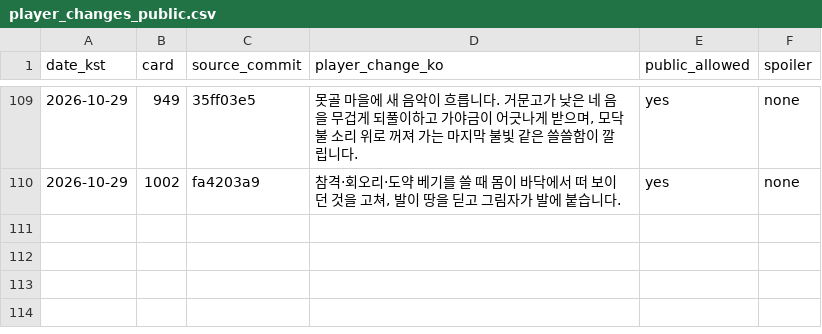
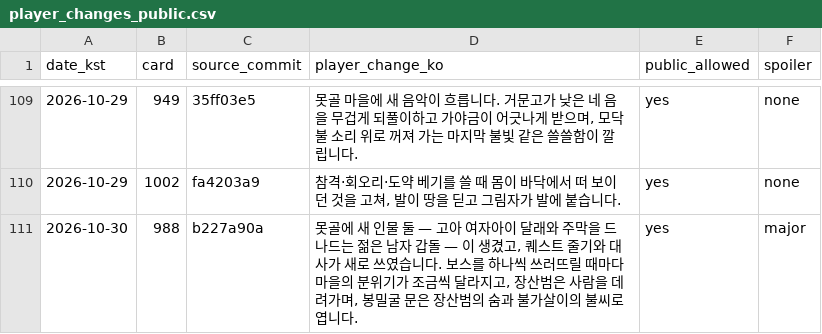
Before and after one commit to genesiskoo/joseon-assets, a CSV file: marketing/2026-10-10/player_changes_public.csv, drawn as a sheet; only a part is shown, gaps mark what is left out; the diff names each change by its address in the sheet, - before the commit and + after, or states it on an @@ line.

```diff
--- a/marketing/2026-10-10/player_changes_public.csv
+++ b/marketing/2026-10-10/player_changes_public.csv
+row 111: 2026-10-30 | 988 | b227a90a | 못골에 새 인물 둘 — 고아 여자아이 달래와 주막을 드나드는 젊은 남자 갑돌 — 이 생겼고, 퀘스트 줄기와 대사가 새로 쓰였습니다. 보스를 하나씩 쓰러뜨릴 때마다 마을의 분위기가 조금씩 달라지고, 장산범은 사람을 데려가며, 봉밀굴 문은 장산범의 숨과 불가살이의 불씨로 엽니다. | yes | major
```
